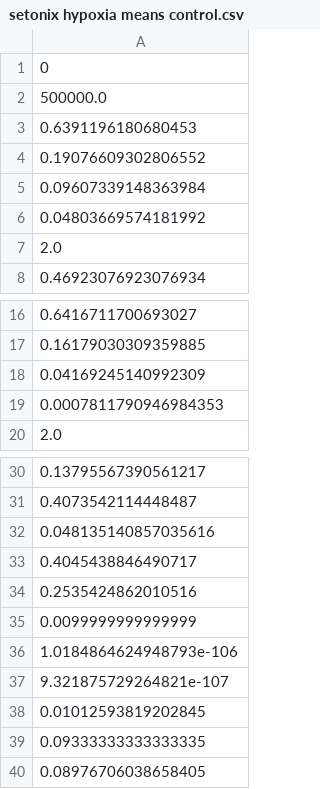
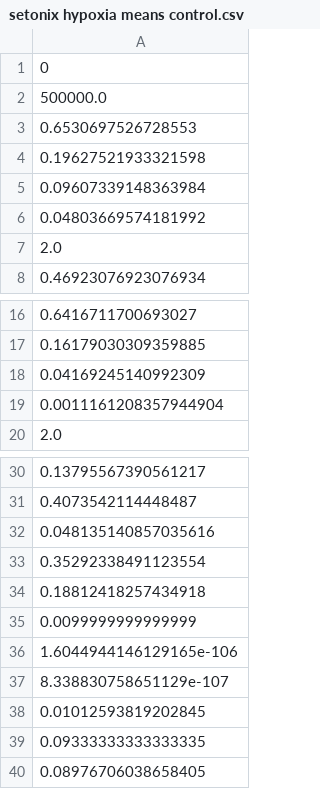
Before and after one commit to AllisonNg067/HypoxiaCode, a CSV file: setonix hypoxia means control.csv, drawn as a sheet; only a part is shown, gaps mark what is left out.

```diff
--- a/setonix hypoxia means control.csv
+++ b/setonix hypoxia means control.csv
@@ -2,4 +2,4 @@
 500000.0
-0.6391196180680453
-0.19076609302806552
+0.6530697526728553
+0.19627521933321598
 0.09607339148363984
@@ -18,3 +18,3 @@
 0.04169245140992309
-0.0007811790946984353
+0.0011161208357944904
 2.0
@@ -32,7 +32,7 @@
 0.048135140857035616
-0.4045438846490717
-0.2535424862010516
+0.35292338491123554
+0.18812418257434918
 0.0099999999999999
-1.0184864624948793e-106
-9.321875729264821e-107
+1.6044944146129165e-106
+8.338830758651129e-107
 0.01012593819202845
```
Also changed, not shown: setonix hypoxia best parameters control.csv, setonix hypoxia errors control.csv, 28 other files.
